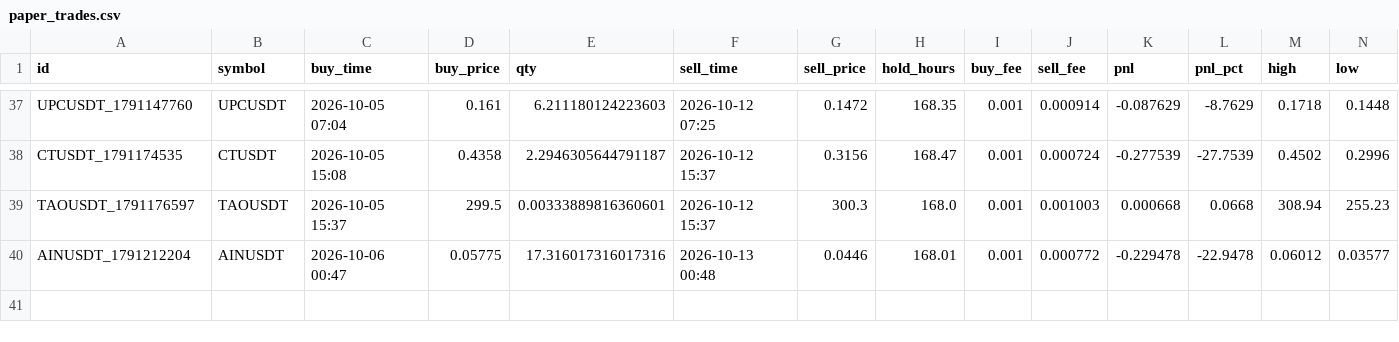
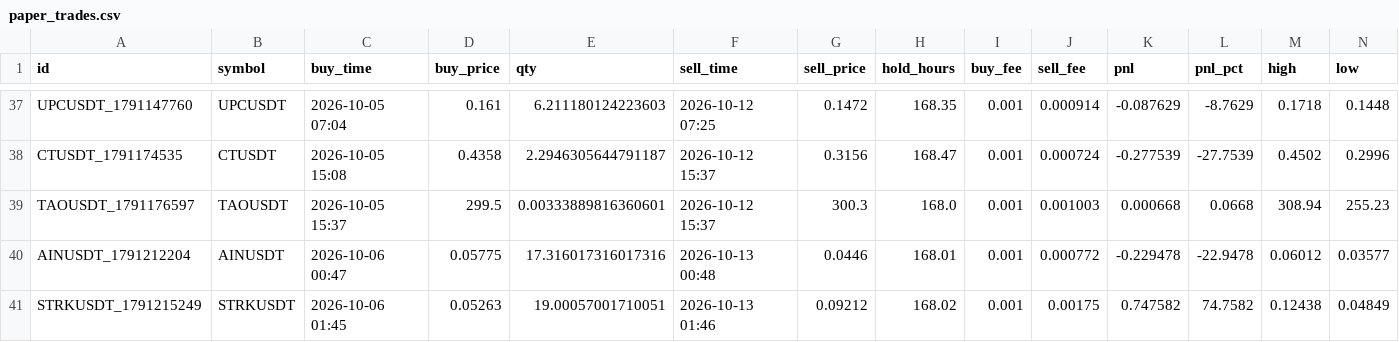
Before and after one commit to hiro1980umare/mexcscreener, a CSV file: paper_trades.csv, drawn as a sheet; only a part is shown, gaps mark what is left out; rows hold the shown columns only; the diff names each change by its address in the sheet, - before the commit and + after, or states it on an @@ line.

```diff
--- a/paper_trades.csv
+++ b/paper_trades.csv
+row 41: STRKUSDT_1791215249 | STRKUSDT | 2026-10-06 01:45 | 0.05263 | 19.00057001710051 | 2026-10-13 01:46 | 0.09212 | 168.02 | 0.001 | 0.00175 | 0.747582 | 74.7582 | 0.12438 | 0.04849
```
Also changed, not shown: 5 other files.
